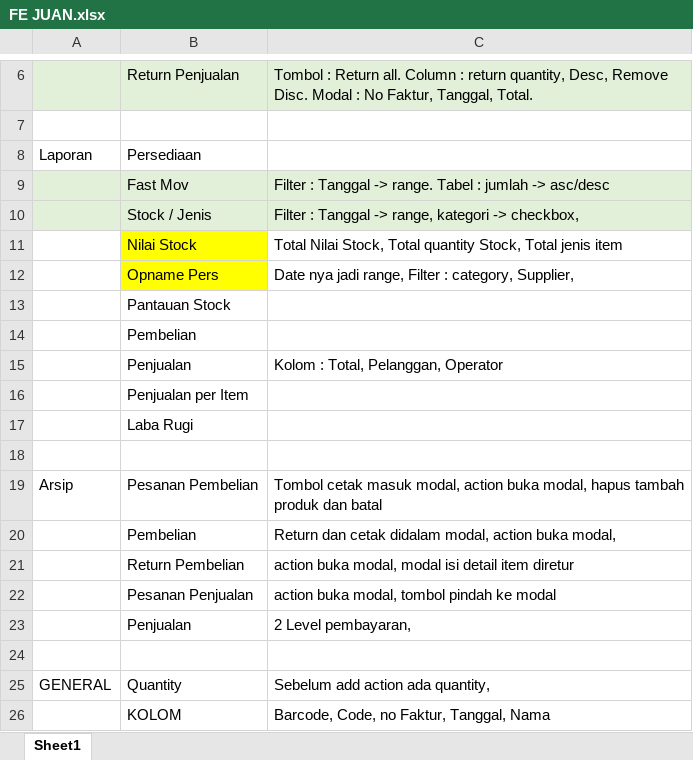
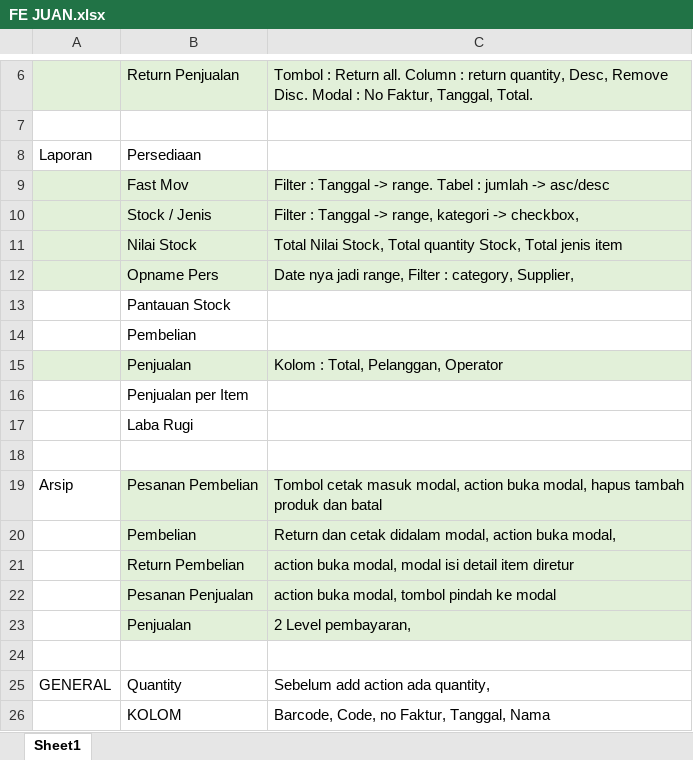
Before and after one commit to kazarach/mitraaccounting, an Excel workbook: FE JUAN.xlsx, sheet Sheet1, drawn as a sheet; only a part is shown, gaps mark what is left out; values as stored, in another font and other column widths than the file's, no borders; the diff names each change by its address in the sheet, - before the commit and + after, or states it on an @@ line.

```diff
--- a/FE JUAN.xlsx (sheet Sheet1)
+++ b/FE JUAN.xlsx (sheet Sheet1)
-A11:A12 fill: none
+A11:A12 fill: #E2F0D9
-B11:B12 fill: #FFFF00
+B11:B12 fill: #E2F0D9
-C11:C12 fill: none
+C11:C12 fill: #E2F0D9
-A15:C15 fill: none
+A15:C15 fill: #E2F0D9
-B19:C23 fill: none
+B19:C23 fill: #E2F0D9
```
Also changed, not shown: 5 other files.
